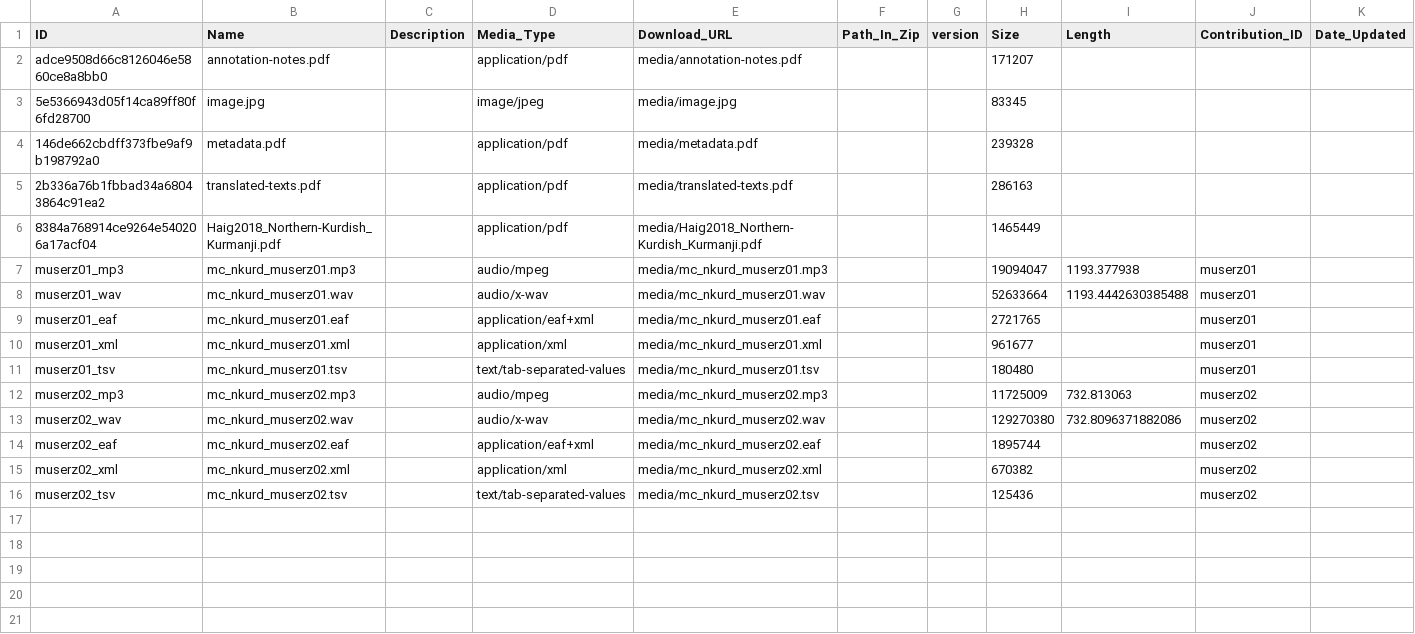
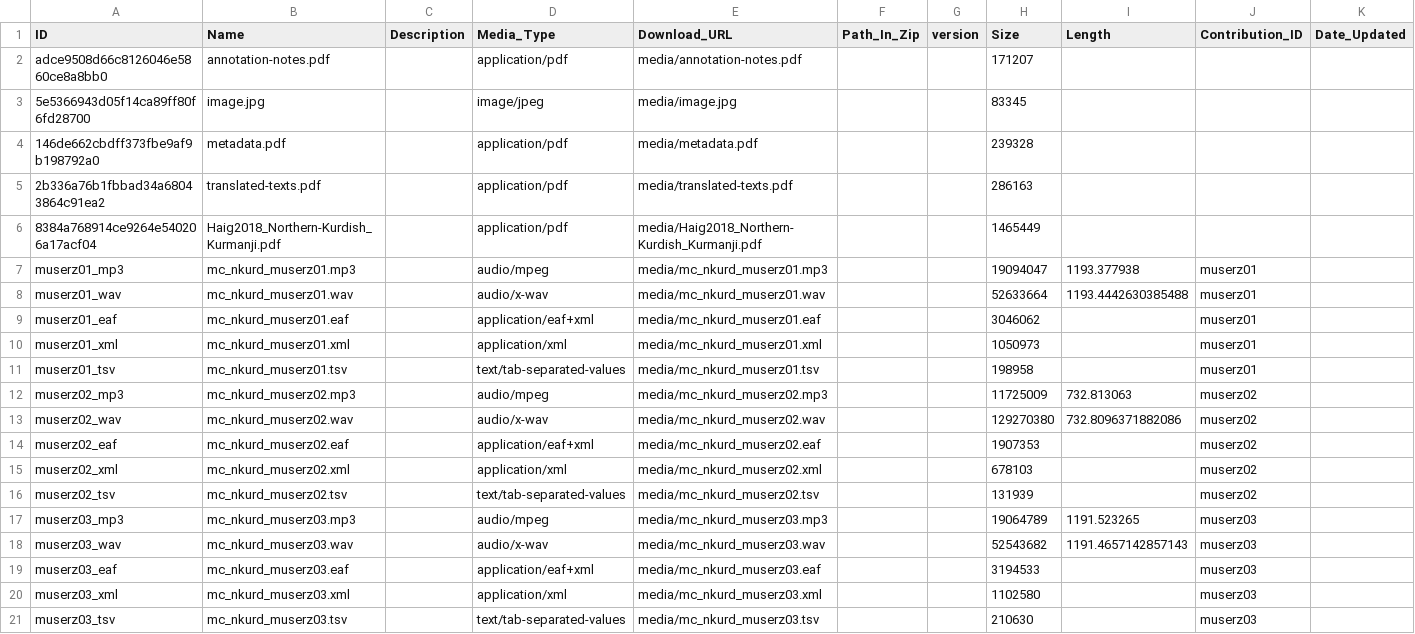
Before and after one commit to Multi-CAST/mcnkurd, a CSV file: cldf/media.csv, drawn as a sheet.

```diff
--- a/cldf/media.csv
+++ b/cldf/media.csv
@@ -8,9 +8,14 @@ muserz01_mp3,mc_nkurd_muserz01.mp3,,audio/mpeg,media/mc_nkurd_muserz01.mp3,,,190
 muserz01_wav,mc_nkurd_muserz01.wav,,audio/x-wav,media/mc_nkurd_muserz01.wav,,,52633664,1193.4442630385488,muserz01,
-muserz01_eaf,mc_nkurd_muserz01.eaf,,application/eaf+xml,media/mc_nkurd_muserz01.eaf,,,2721765,,muserz01,
-muserz01_xml,mc_nkurd_muserz01.xml,,application/xml,media/mc_nkurd_muserz01.xml,,,961677,,muserz01,
-muserz01_tsv,mc_nkurd_muserz01.tsv,,text/tab-separated-values,media/mc_nkurd_muserz01.tsv,,,180480,,muserz01,
+muserz01_eaf,mc_nkurd_muserz01.eaf,,application/eaf+xml,media/mc_nkurd_muserz01.eaf,,,3046062,,muserz01,
+muserz01_xml,mc_nkurd_muserz01.xml,,application/xml,media/mc_nkurd_muserz01.xml,,,1050973,,muserz01,
+muserz01_tsv,mc_nkurd_muserz01.tsv,,text/tab-separated-values,media/mc_nkurd_muserz01.tsv,,,198958,,muserz01,
 muserz02_mp3,mc_nkurd_muserz02.mp3,,audio/mpeg,media/mc_nkurd_muserz02.mp3,,,11725009,732.813063,muserz02,
 muserz02_wav,mc_nkurd_muserz02.wav,,audio/x-wav,media/mc_nkurd_muserz02.wav,,,129270380,732.8096371882086,muserz02,
-muserz02_eaf,mc_nkurd_muserz02.eaf,,application/eaf+xml,media/mc_nkurd_muserz02.eaf,,,1895744,,muserz02,
-muserz02_xml,mc_nkurd_muserz02.xml,,application/xml,media/mc_nkurd_muserz02.xml,,,670382,,muserz02,
-muserz02_tsv,mc_nkurd_muserz02.tsv,,text/tab-separated-values,media/mc_nkurd_muserz02.tsv,,,125436,,muserz02,
+muserz02_eaf,mc_nkurd_muserz02.eaf,,application/eaf+xml,media/mc_nkurd_muserz02.eaf,,,1907353,,muserz02,
+muserz02_xml,mc_nkurd_muserz02.xml,,application/xml,media/mc_nkurd_muserz02.xml,,,678103,,muserz02,
+muserz02_tsv,mc_nkurd_muserz02.tsv,,text/tab-separated-values,media/mc_nkurd_muserz02.tsv,,,131939,,muserz02,
+muserz03_mp3,mc_nkurd_muserz03.mp3,,audio/mpeg,media/mc_nkurd_muserz03.mp3,,,19064789,1191.523265,muserz03,
+muserz03_wav,mc_nkurd_muserz03.wav,,audio/x-wav,media/mc_nkurd_muserz03.wav,,,52543682,1191.4657142857143,muserz03,
+muserz03_eaf,mc_nkurd_muserz03.eaf,,application/eaf+xml,media/mc_nkurd_muserz03.eaf,,,3194533,,muserz03,
+muserz03_xml,mc_nkurd_muserz03.xml,,application/xml,media/mc_nkurd_muserz03.xml,,,1102580,,muserz03,
+muserz03_tsv,mc_nkurd_muserz03.tsv,,text/tab-separated-values,media/mc_nkurd_muserz03.tsv,,,210630,,muserz03,
```
Also changed, not shown: cldf/texts.csv, 18 other files.
